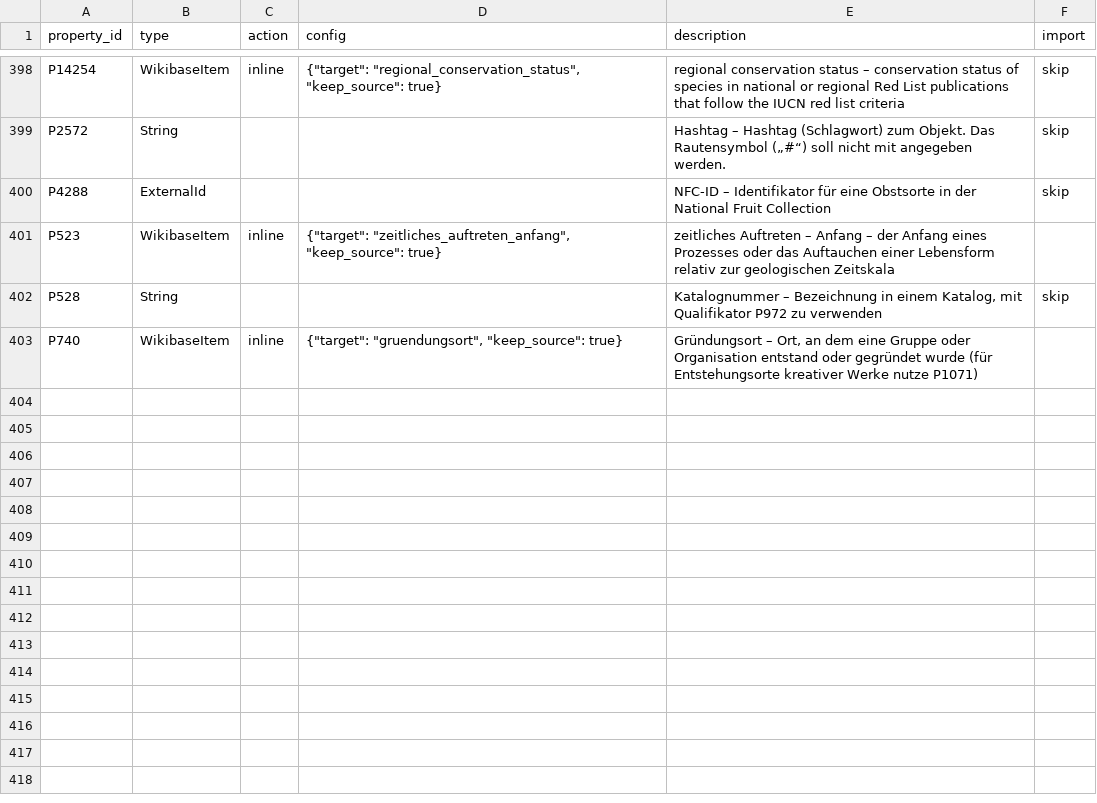
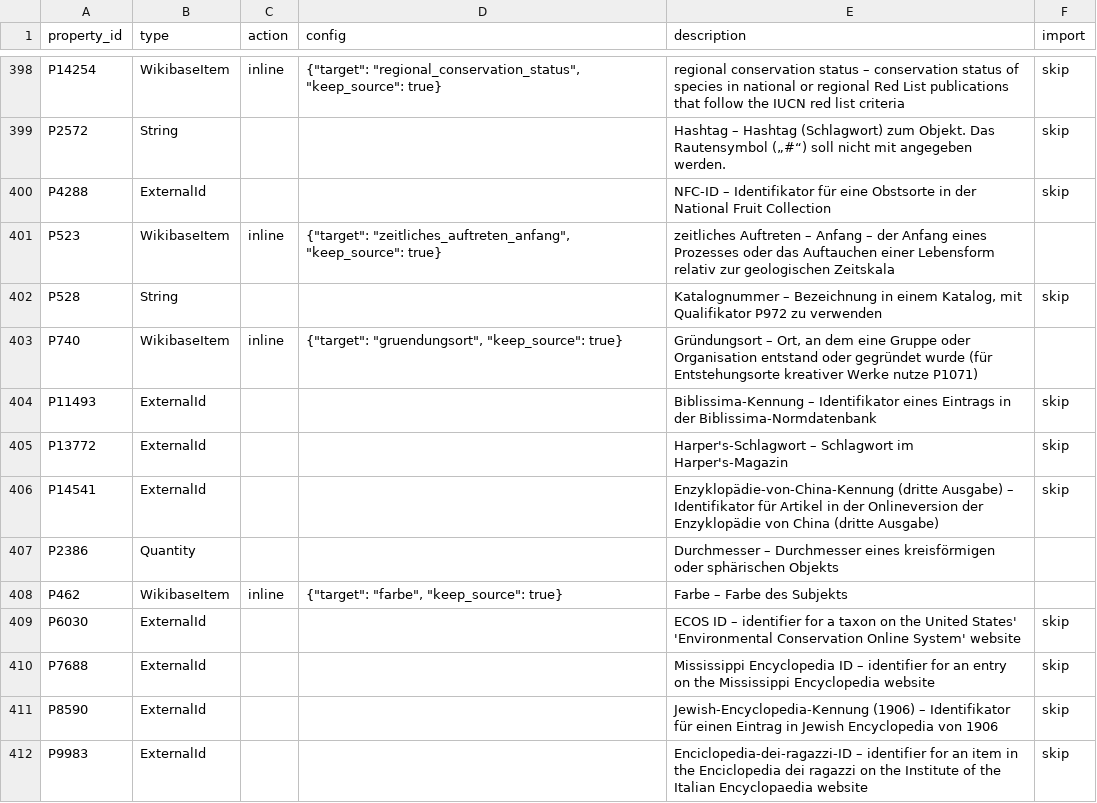
Before and after one commit to codeforbielefeld/baumbie, a CSV file: preparation/xylem/priv/config/wikidata_properties.csv, drawn as a sheet; only a part is shown, gaps mark what is left out; the diff names each change by its address in the sheet, - before the commit and + after, or states it on an @@ line.

Commit message:
Add nine Wikidata properties discovered by refetch

```diff
--- a/preparation/xylem/priv/config/wikidata_properties.csv
+++ b/preparation/xylem/priv/config/wikidata_properties.csv
+row 404: P11493 | ExternalId |  |  | Biblissima-Kennung – Identifikator eines Eintrags in der Biblissima-Normdatenbank | skip
+row 405: P13772 | ExternalId |  |  | Harper's-Schlagwort – Schlagwort im Harper's-Magazin | skip
+row 406: P14541 | ExternalId |  |  | Enzyklopädie-von-China-Kennung (dritte Ausgabe) – Identifikator für Artikel in der Onlineversion der Enzyklopädie von China (dritte Ausgabe) | skip
+row 407: P2386 | Quantity |  |  | Durchmesser – Durchmesser eines kreisförmigen oder sphärischen Objekts
+row 408: P462 | WikibaseItem | inline | {"target": "farbe", "keep_source": true} | Farbe – Farbe des Subjekts
+row 409: P6030 | ExternalId |  |  | ECOS ID – identifier for a taxon on the United States' 'Environmental Conservation Online System' website | skip
+row 410: P7688 | ExternalId |  |  | Mississippi Encyclopedia ID – identifier for an entry on the Mississippi Encyclopedia website | skip
+row 411: P8590 | ExternalId |  |  | Jewish-Encyclopedia-Kennung (1906) – Identifikator für einen Eintrag in Jewish Encyclopedia von 1906 | skip
+row 412: P9983 | ExternalId |  |  | Enciclopedia-dei-ragazzi-ID – identifier for an item in the Enciclopedia dei ragazzi on the Institute of the Italian Encyclopaedia website | skip
```
